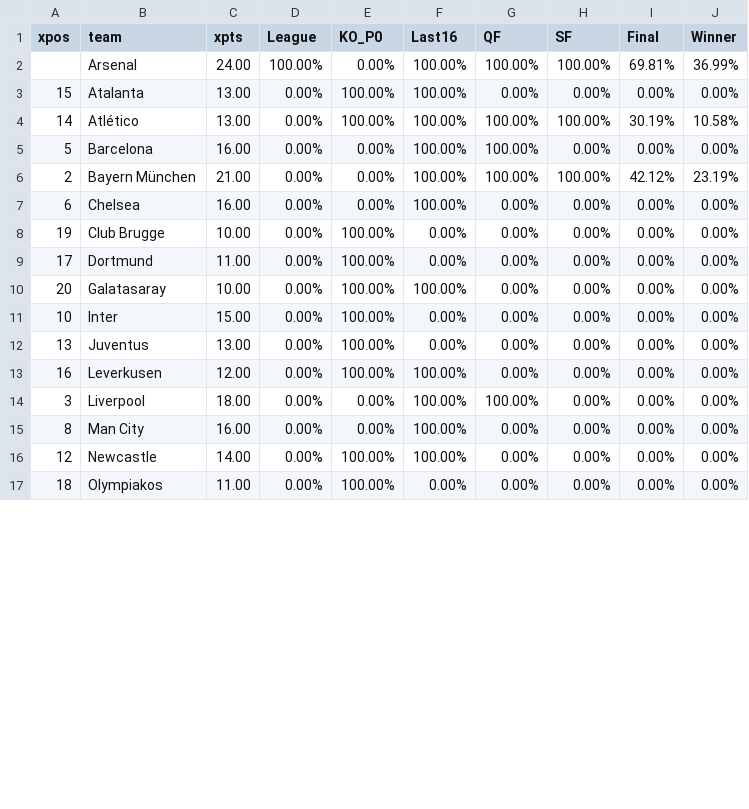
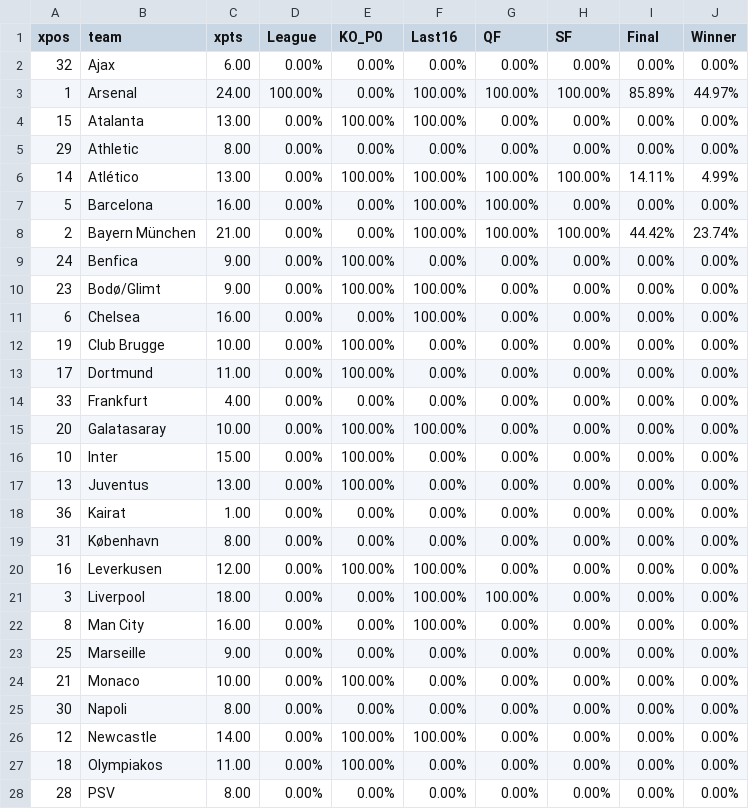
Before and after one commit to salomonmowen/soccer-scraper, a CSV file: predicted_table.csv, drawn as a sheet; only a part is shown; the diff covers the shown part only.

```diff
--- a/predicted_table.csv
+++ b/predicted_table.csv
@@ -1,7 +1,11 @@
 xpos,team,xpts,League,KO_P0,Last16,QF,SF,Final,Winner
-,Arsenal,24.00,100.00%,0.00%,100.00%,100.00%,100.00%,69.81%,36.99%
+32,Ajax,6.00,0.00%,0.00%,0.00%,0.00%,0.00%,0.00%,0.00%
+1,Arsenal,24.00,100.00%,0.00%,100.00%,100.00%,100.00%,85.89%,44.97%
 15,Atalanta,13.00,0.00%,100.00%,100.00%,0.00%,0.00%,0.00%,0.00%
-14,Atlético,13.00,0.00%,100.00%,100.00%,100.00%,100.00%,30.19%,10.58%
+29,Athletic,8.00,0.00%,0.00%,0.00%,0.00%,0.00%,0.00%,0.00%
+14,Atlético,13.00,0.00%,100.00%,100.00%,100.00%,100.00%,14.11%,4.99%
 5,Barcelona,16.00,0.00%,0.00%,100.00%,100.00%,0.00%,0.00%,0.00%
-2,Bayern München,21.00,0.00%,0.00%,100.00%,100.00%,100.00%,42.12%,23.19%
+2,Bayern München,21.00,0.00%,0.00%,100.00%,100.00%,100.00%,44.42%,23.74%
+24,Benfica,9.00,0.00%,100.00%,0.00%,0.00%,0.00%,0.00%,0.00%
+23,Bodø/Glimt,9.00,0.00%,100.00%,100.00%,0.00%,0.00%,0.00%,0.00%
 6,Chelsea,16.00,0.00%,0.00%,100.00%,0.00%,0.00%,0.00%,0.00%
@@ -9,2 +13,3 @@ xpos,team,xpts,League,KO_P0,Last16,QF,SF,Final,Winner
 17,Dortmund,11.00,0.00%,100.00%,0.00%,0.00%,0.00%,0.00%,0.00%
+33,Frankfurt,4.00,0.00%,0.00%,0.00%,0.00%,0.00%,0.00%,0.00%
 20,Galatasaray,10.00,0.00%,100.00%,100.00%,0.00%,0.00%,0.00%,0.00%
@@ -12,2 +17,4 @@ xpos,team,xpts,League,KO_P0,Last16,QF,SF,Final,Winner
 13,Juventus,13.00,0.00%,100.00%,0.00%,0.00%,0.00%,0.00%,0.00%
+36,Kairat,1.00,0.00%,0.00%,0.00%,0.00%,0.00%,0.00%,0.00%
+31,København,8.00,0.00%,0.00%,0.00%,0.00%,0.00%,0.00%,0.00%
 16,Leverkusen,12.00,0.00%,100.00%,100.00%,0.00%,0.00%,0.00%,0.00%
@@ -15,3 +22,7 @@ xpos,team,xpts,League,KO_P0,Last16,QF,SF,Final,Winner
 8,Man City,16.00,0.00%,0.00%,100.00%,0.00%,0.00%,0.00%,0.00%
+25,Marseille,9.00,0.00%,0.00%,0.00%,0.00%,0.00%,0.00%,0.00%
+21,Monaco,10.00,0.00%,100.00%,0.00%,0.00%,0.00%,0.00%,0.00%
+30,Napoli,8.00,0.00%,0.00%,0.00%,0.00%,0.00%,0.00%,0.00%
 12,Newcastle,14.00,0.00%,100.00%,100.00%,0.00%,0.00%,0.00%,0.00%
 18,Olympiakos,11.00,0.00%,100.00%,0.00%,0.00%,0.00%,0.00%,0.00%
+28,PSV,8.00,0.00%,0.00%,0.00%,0.00%,0.00%,0.00%,0.00%
```
Also changed, not shown: 5 added rows and 2 edited cells elsewhere in this file.
